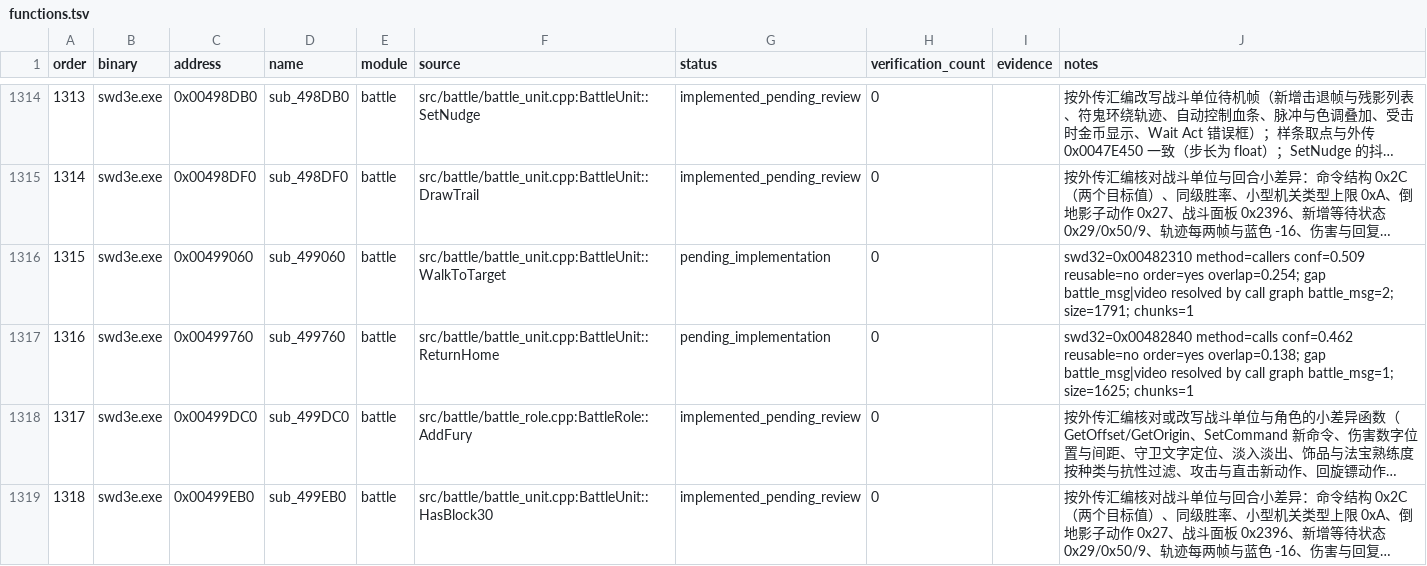
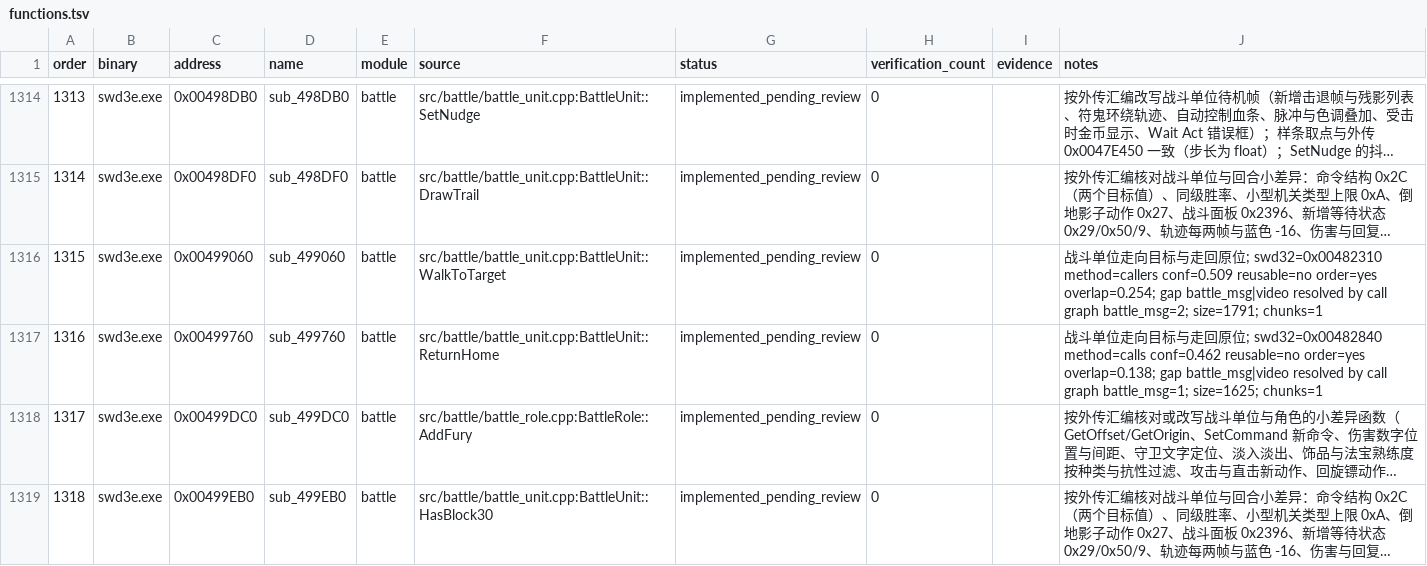
Before and after one commit to Ouroboros/OpenSWD3e, a TSV file: reverse/functions.tsv, drawn as a sheet; only a part is shown, gaps mark what is left out; long unchanged cells end in …; the diff names each change by its address in the sheet, - before the commit and + after, or states it on an @@ line.

```diff
--- a/reverse/functions.tsv
+++ b/reverse/functions.tsv
-G1316:G1317 (status): pending_implementation
+G1316:G1317 (status): implemented_pending_review
-J1316 (notes): swd32=0x00482310 method=callers…
+J1316 (notes): 战斗单位走向目标与走回原位; swd32=0x00482310 method=callers…
-J1317 (notes): swd32=0x00482840 method=calls…
+J1317 (notes): 战斗单位走向目标与走回原位; swd32=0x00482840 method=calls…
```
Also changed, not shown: 5 other files.
